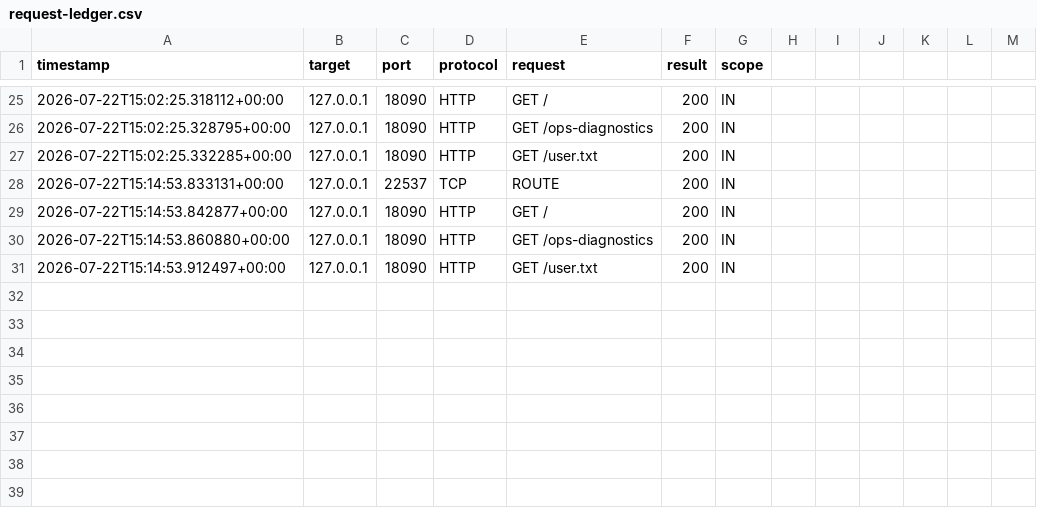
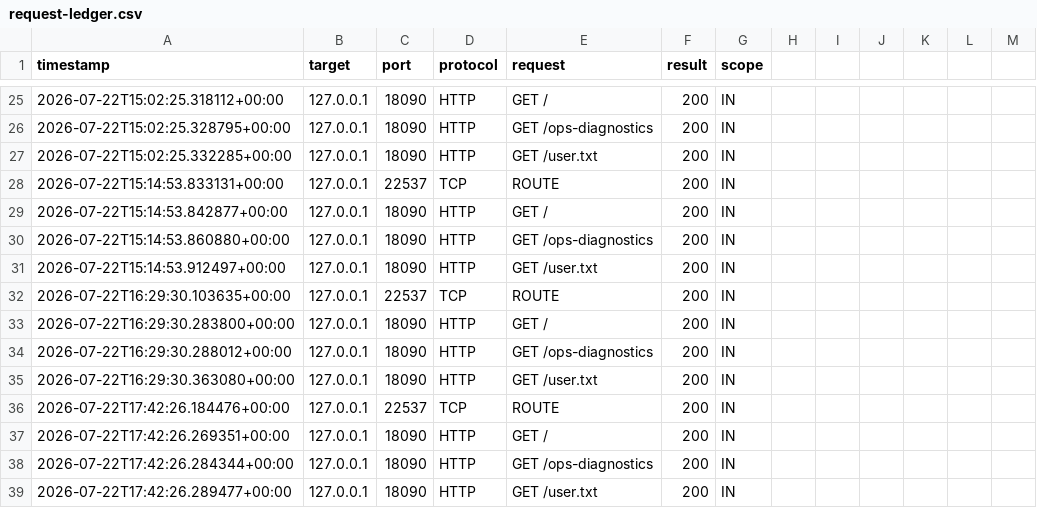
Before and after one commit to CyberFemi-x/ReconEngine, a CSV file: request-ledger.csv, drawn as a sheet; only a part is shown, gaps mark what is left out; the diff names each change by its address in the sheet, - before the commit and + after, or states it on an @@ line.

```diff
--- a/request-ledger.csv
+++ b/request-ledger.csv
+row 32: 2026-07-22T16:29:30.103635+00:00 | 127.0.0.1 | 22537 | TCP | ROUTE | 200 | IN
+row 33: 2026-07-22T16:29:30.283800+00:00 | 127.0.0.1 | 18090 | HTTP | GET / | 200 | IN
+row 34: 2026-07-22T16:29:30.288012+00:00 | 127.0.0.1 | 18090 | HTTP | GET /ops-diagnostics | 200 | IN
+row 35: 2026-07-22T16:29:30.363080+00:00 | 127.0.0.1 | 18090 | HTTP | GET /user.txt | 200 | IN
+row 36: 2026-07-22T17:42:26.184476+00:00 | 127.0.0.1 | 22537 | TCP | ROUTE | 200 | IN
+row 37: 2026-07-22T17:42:26.269351+00:00 | 127.0.0.1 | 18090 | HTTP | GET / | 200 | IN
+row 38: 2026-07-22T17:42:26.284344+00:00 | 127.0.0.1 | 18090 | HTTP | GET /ops-diagnostics | 200 | IN
+row 39: 2026-07-22T17:42:26.289477+00:00 | 127.0.0.1 | 18090 | HTTP | GET /user.txt | 200 | IN
```
Also changed, not shown: 8 other files.
